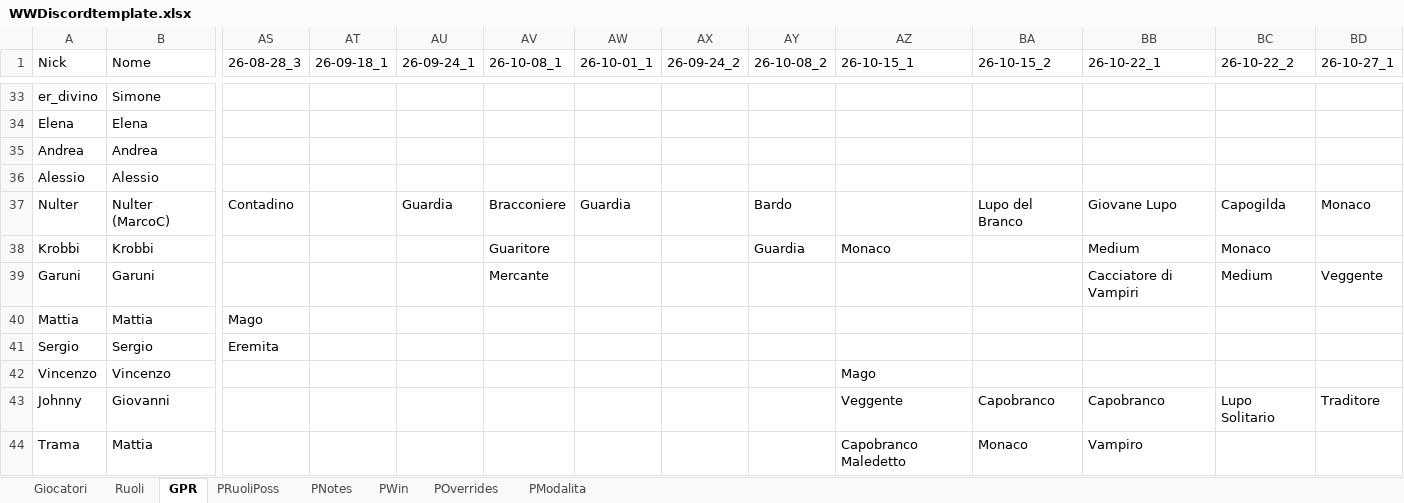
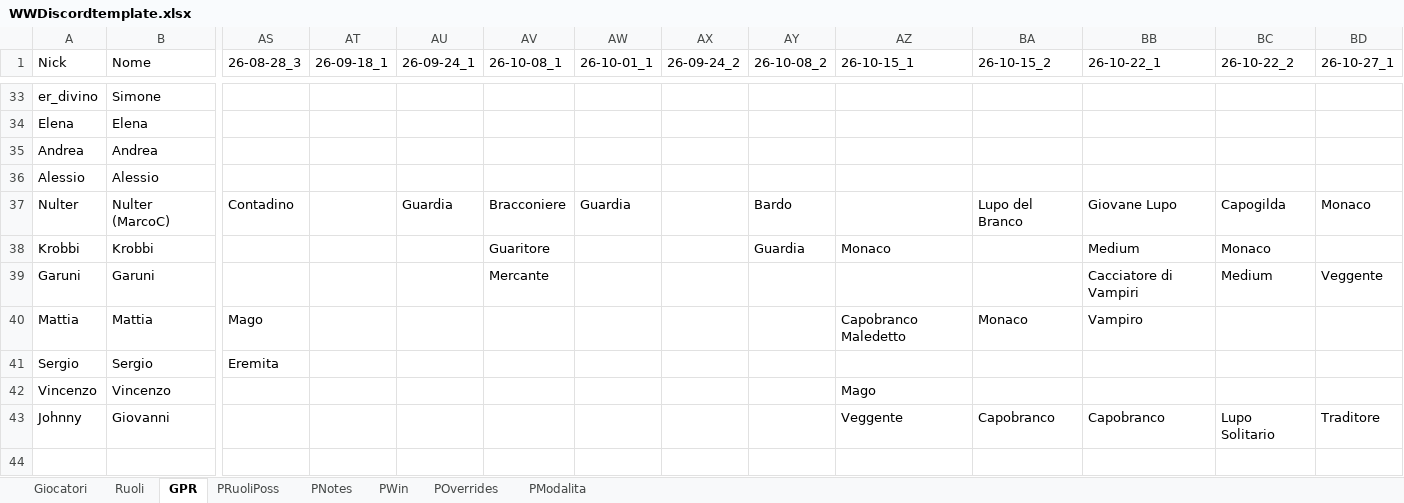
Before and after one commit to FilippoMart/WW-Discord, an Excel workbook: WWDiscordtemplate.xlsx, sheet GPR, drawn as a sheet; only a part is shown, gaps mark what is left out; values as stored, in another font and other column widths than the file's, no borders; rows hold the shown columns only; the diff names each change by its address in the sheet, - before the commit and + after, or states it on an @@ line.

```diff
--- a/WWDiscordtemplate.xlsx (sheet GPR)
+++ b/WWDiscordtemplate.xlsx (sheet GPR)
-AZ40 (26-10-15_1): (empty)
+AZ40 (26-10-15_1): Capobranco Maledetto
-BA40 (26-10-15_2): (empty)
+BA40 (26-10-15_2): Monaco
-BB40 (26-10-22_1): (empty)
+BB40 (26-10-22_1): Vampiro
-row 44: Trama | Mattia |  |  |  |  |  |  |  | Capobranco Maledetto | Monaco | Vampiro
```
Also changed, not shown: sheet Giocatori, 2 other files.
